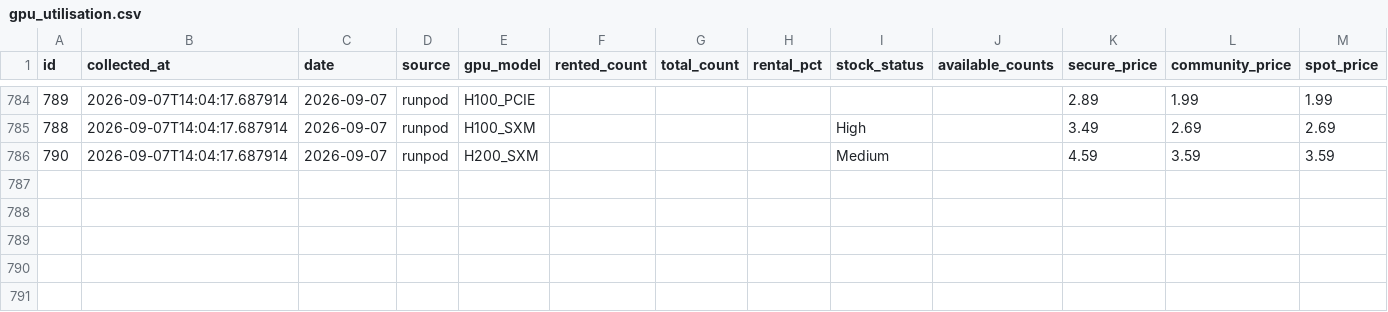
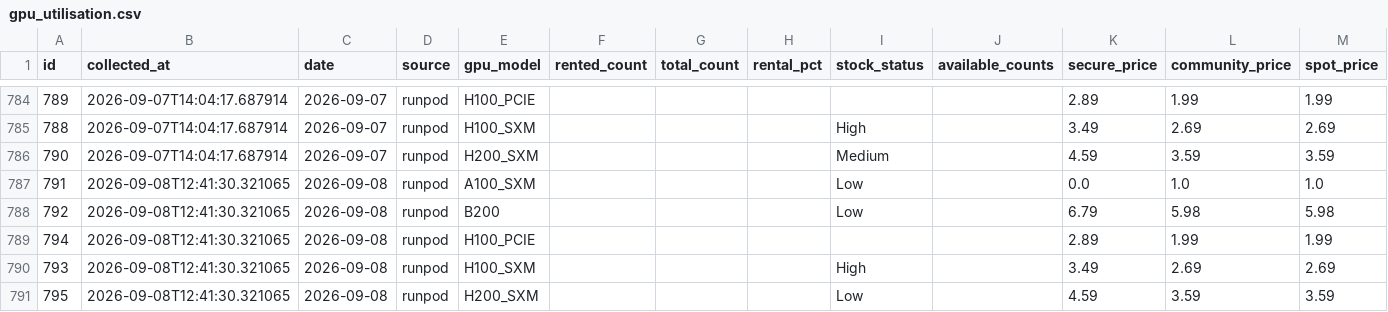
Before and after one commit to AlexLS8888/ai-monitor-public, a CSV file: data/gpu_utilisation.csv, drawn as a sheet; only a part is shown, gaps mark what is left out; the diff names each change by its address in the sheet, - before the commit and + after, or states it on an @@ line.

```diff
--- a/data/gpu_utilisation.csv
+++ b/data/gpu_utilisation.csv
+row 787: 791 | 2026-09-08T12:41:30.321065 | 2026-09-08 | runpod | A100_SXM |  |  |  | Low |  | 0.0 | 1.0 | 1.0
+row 788: 792 | 2026-09-08T12:41:30.321065 | 2026-09-08 | runpod | B200 |  |  |  | Low |  | 6.79 | 5.98 | 5.98
+row 789: 794 | 2026-09-08T12:41:30.321065 | 2026-09-08 | runpod | H100_PCIE |  |  |  |  |  | 2.89 | 1.99 | 1.99
+row 790: 793 | 2026-09-08T12:41:30.321065 | 2026-09-08 | runpod | H100_SXM |  |  |  | High |  | 3.49 | 2.69 | 2.69
+row 791: 795 | 2026-09-08T12:41:30.321065 | 2026-09-08 | runpod | H200_SXM |  |  |  | Low |  | 4.59 | 3.59 | 3.59
```
Also changed, not shown: data/gpu_weekly_metrics.csv.
